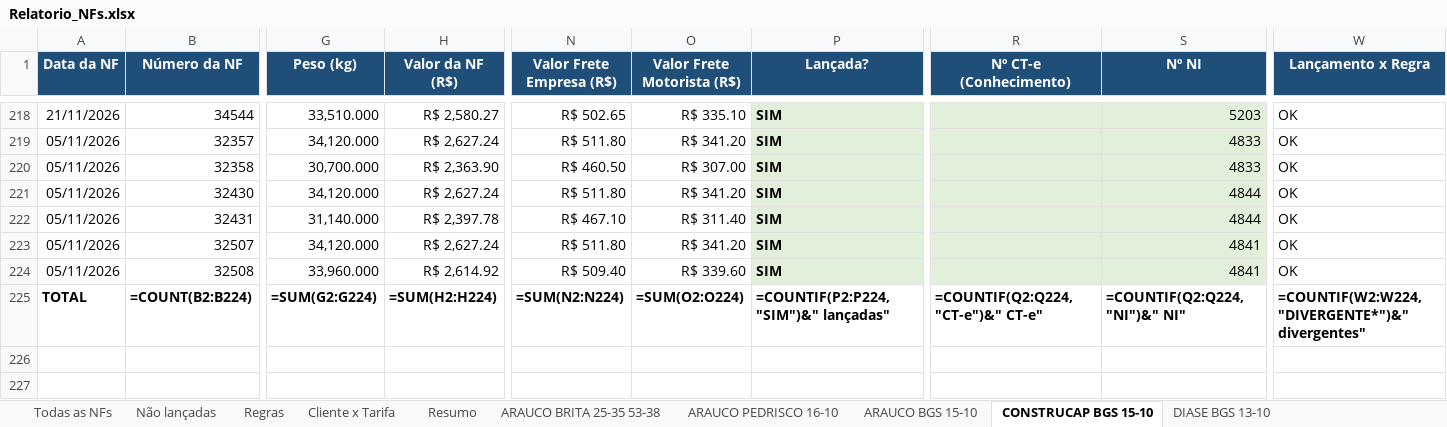
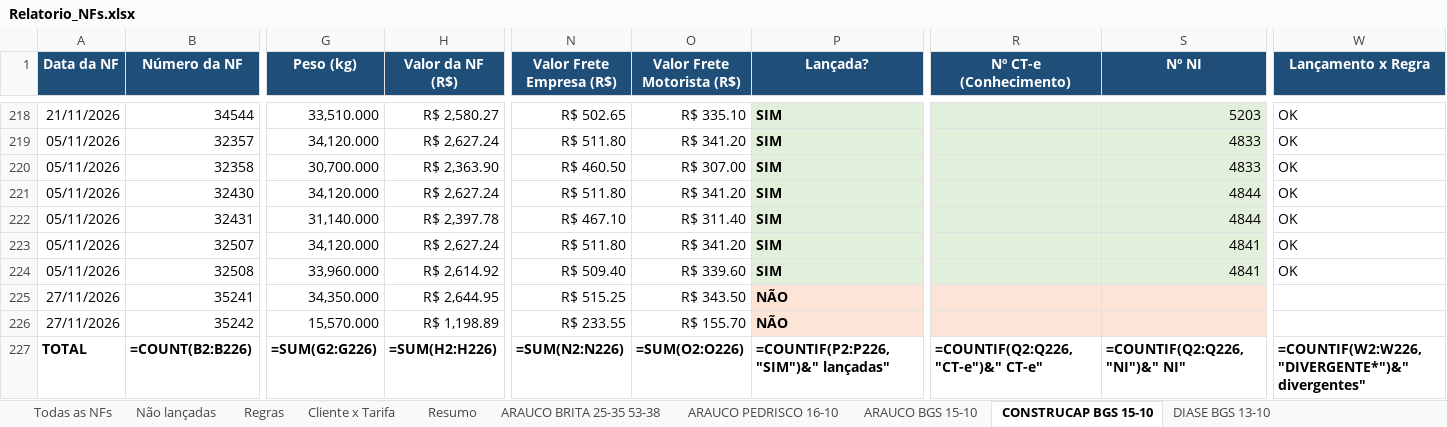
Before and after one commit to antoniolobatoadm-gif/WHATS, an Excel workbook: NFs_novembro/Relatorio_NFs.xlsx, sheet CONSTRUCAP BGS 15-10, drawn as a sheet; only a part is shown, gaps mark what is left out; values as stored, in another font and other column widths than the file's, no borders; formulas without a stored value are shown as written; addresses are those after the commit; rows hold the shown columns only; the diff covers the shown part only; the diff names each change by its address in the sheet, - before the commit and + after, or states it on an @@ line.

```diff
--- a/NFs_novembro/Relatorio_NFs.xlsx (sheet CONSTRUCAP BGS 15-10)
+++ b/NFs_novembro/Relatorio_NFs.xlsx (sheet CONSTRUCAP BGS 15-10)
+row 225: 27/11/2026 | 35241 | 34,350.000 | R$ 2,644.95 | R$ 515.25 | R$ 343.50 | NÃO
+row 226: 27/11/2026 | 35242 | 15,570.000 | R$ 1,198.89 | R$ 233.55 | R$ 155.70 | NÃO
-B227 (Número da NF): =COUNT(B2:B224)
+B227 (Número da NF): =COUNT(B2:B226)
-G227 (Peso (kg)): =SUM(G2:G224)
+G227 (Peso (kg)): =SUM(G2:G226)
-H227 (Valor da NF (R$)): =SUM(H2:H224)
+H227 (Valor da NF (R$)): =SUM(H2:H226)
-N227 (Valor Frete Empresa (R$)): =SUM(N2:N224)
+N227 (Valor Frete Empresa (R$)): =SUM(N2:N226)
-O227 (Valor Frete Motorista (R$)): =SUM(O2:O224)
+O227 (Valor Frete Motorista (R$)): =SUM(O2:O226)
-P227 (Lançada?): =COUNTIF(P2:P224,"SIM")&" lançadas"
+P227 (Lançada?): =COUNTIF(P2:P226,"SIM")&" lançadas"
-R227 (Nº CT-e (Conhecimento)): =COUNTIF(Q2:Q224,"CT-e")&" CT-e"
+R227 (Nº CT-e (Conhecimento)): =COUNTIF(Q2:Q226,"CT-e")&" CT-e"
-S227 (Nº NI): =COUNTIF(Q2:Q224,"NI")&" NI"
+S227 (Nº NI): =COUNTIF(Q2:Q226,"NI")&" NI"
-W227 (Lançamento x Regra): =COUNTIF(W2:W224,"DIVERGENTE*")&" divergentes"
+W227 (Lançamento x Regra): =COUNTIF(W2:W226,"DIVERGENTE*")&" divergentes"
```
Also changed, not shown: 1 edited cell elsewhere in this sheet, sheet Não lançadas, sheet Todas as NFs, sheet Cliente x Tarifa, sheet Resumo, NFs_novembro/Chaves_NFe_por_Cliente_Tarifa.xlsx, NFs_novembro/NFs_faltantes.xlsx, 4 other files.
